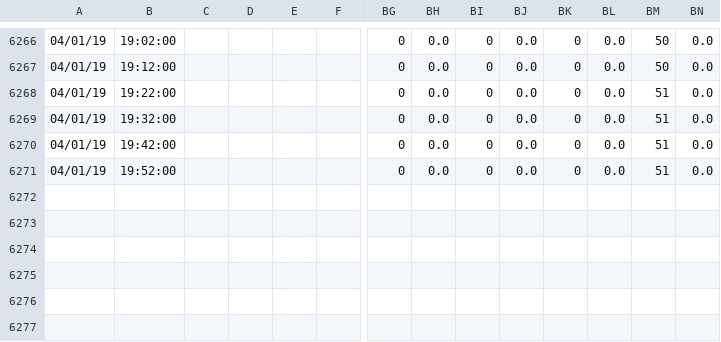
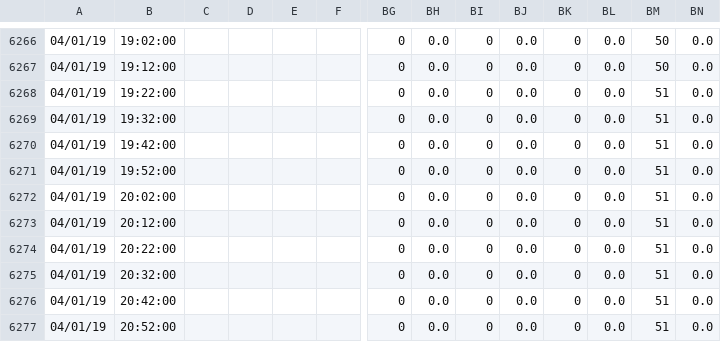
Before and after one commit to eavesjames/Orisha, a CSV file: data.csv, drawn as a sheet; only a part is shown, gaps mark what is left out; rows hold the shown columns only; the diff names each change by its address in the sheet, - before the commit and + after, or states it on an @@ line.

Commit message:
backup

```diff
--- a/data.csv
+++ b/data.csv
+row 6272: 04/01/19 | 20:02:00 |  |  |  |  | 0 | 0.0 | 0 | 0.0 | 0 | 0.0 | 51 | 0.0
+row 6273: 04/01/19 | 20:12:00 |  |  |  |  | 0 | 0.0 | 0 | 0.0 | 0 | 0.0 | 51 | 0.0
+row 6274: 04/01/19 | 20:22:00 |  |  |  |  | 0 | 0.0 | 0 | 0.0 | 0 | 0.0 | 51 | 0.0
+row 6275: 04/01/19 | 20:32:00 |  |  |  |  | 0 | 0.0 | 0 | 0.0 | 0 | 0.0 | 51 | 0.0
+row 6276: 04/01/19 | 20:42:00 |  |  |  |  | 0 | 0.0 | 0 | 0.0 | 0 | 0.0 | 51 | 0.0
+row 6277: 04/01/19 | 20:52:00 |  |  |  |  | 0 | 0.0 | 0 | 0.0 | 0 | 0.0 | 51 | 0.0
```
